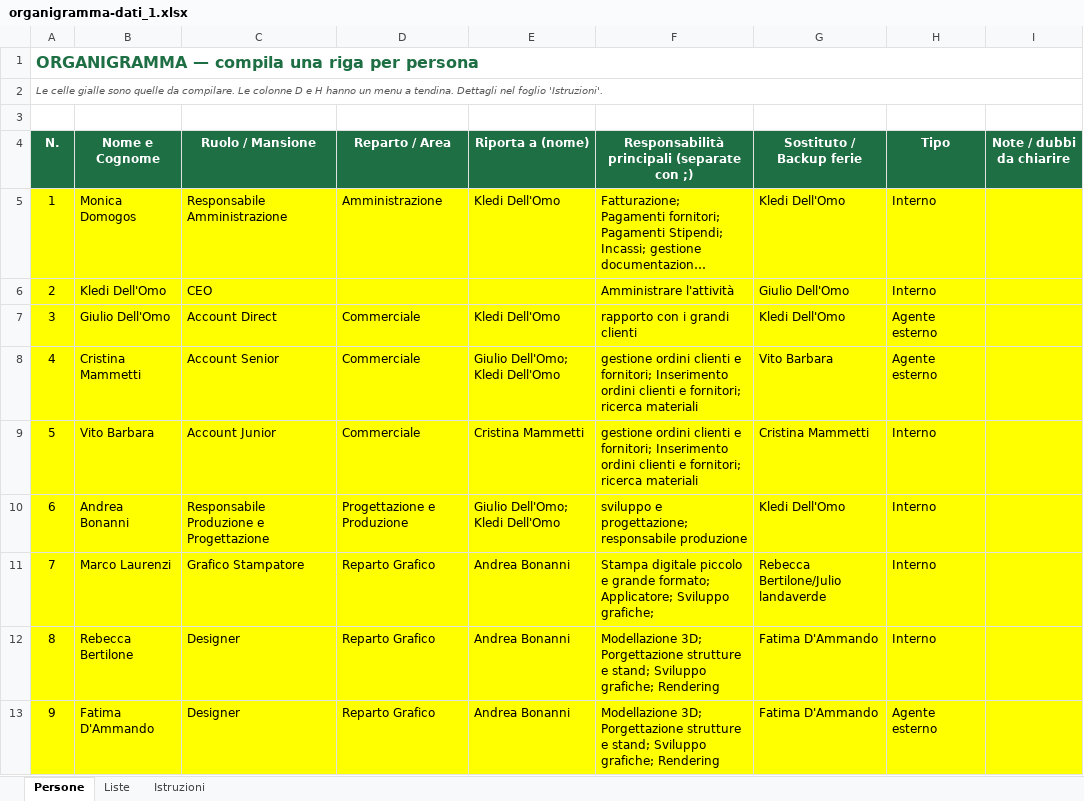
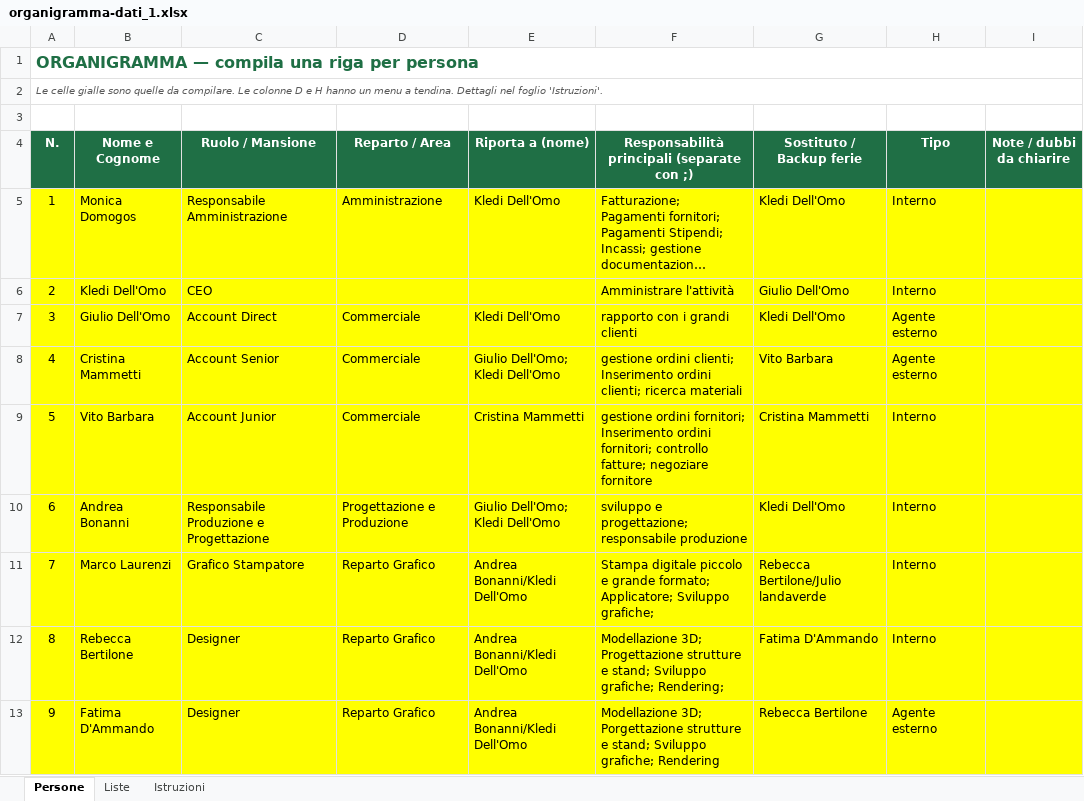
Before and after one commit to Giuliorm77/gestionale, an Excel workbook: organigramma/organigramma-dati_1.xlsx, sheet Persone, drawn as a sheet; only a part is shown; long unchanged cells end in …; values as stored, in another font and other column widths than the file's, no borders; the diff covers the shown part only; the diff names each change by its address in the sheet, - before the commit and + after, or states it on an @@ line.

```diff
--- a/organigramma/organigramma-dati_1.xlsx (sheet Persone)
+++ b/organigramma/organigramma-dati_1.xlsx (sheet Persone)
-F8: gestione ordini clienti e fornitori; Inserimento ordini clienti e fornitori; ricerca materiali
+F8: gestione ordini clienti; Inserimento ordini clienti; ricerca materiali
-F9: gestione ordini clienti e fornitori; Inserimento ordini clienti e fornitori; ricerca materiali
+F9: gestione ordini fornitori; Inserimento ordini fornitori; controllo fatture; negoziare fornitore
-E11:E13 (Riporta a (nome)): Andrea Bonanni
+E11:E13 (Riporta a (nome)): Andrea Bonanni/Kledi Dell'Omo
-F12: Modellazione 3D; Porgettazione strutture e stand; Sviluppo grafiche; Rendering
+F12: Modellazione 3D; Progettazione strutture e stand; Sviluppo grafiche; Rendering;
-G13 (Sostituto / Backup ferie): Fatima D'Ammando
+G13 (Sostituto / Backup ferie): Rebecca Bertilone
```
Also changed, not shown: 12 edited cells elsewhere in this sheet, 6 other files.
